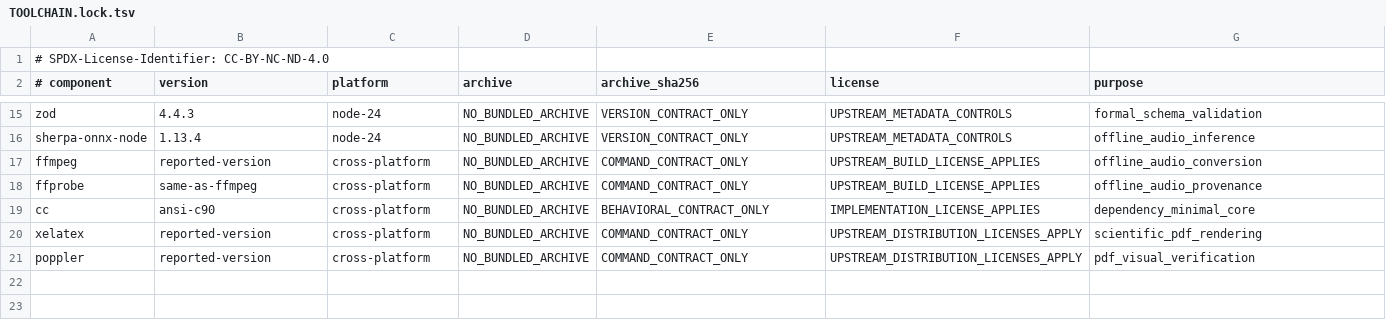
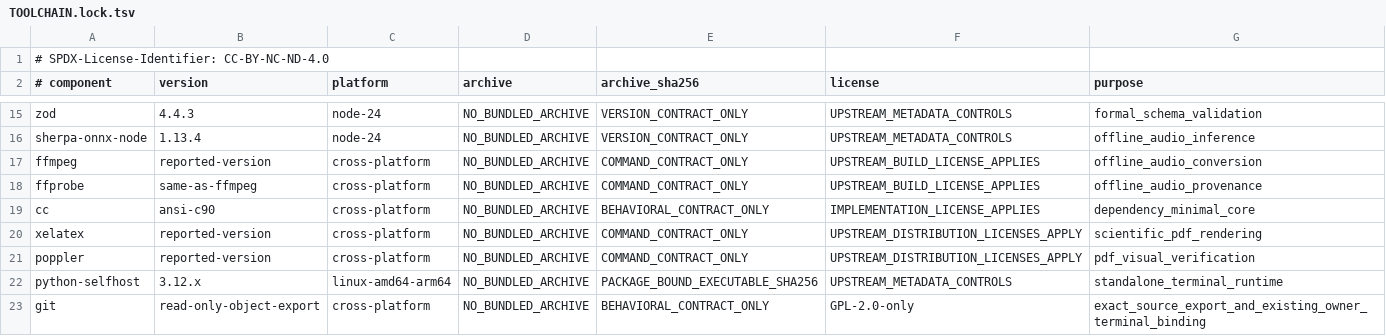
Before and after one commit to ingolf-lohmann/qik-vrt, a TSV file: runtime/toolchains/TOOLCHAIN.lock.tsv, drawn as a sheet; only a part is shown, gaps mark what is left out.

Commit message:
feat(mesh): package standalone node runtime with exact bindings
Extend the provider-independence roadmap without rewriting its history.
Reuse the existing monitor, reference terminal and owner Unix client.
Bind Git source, runtime executables, configuration, volume, authentication
and independent readback; retain all existing GitHub-profile requirements.
Add executable missing-gh, denied-provider, crash-restart and binding controls.

S1 stays OPEN: productive terminal source and admitted own-host identity,
persistent storage and public routing remain precise external HOLDs.
No public runtime URL or EFFECT_ACK_DONE is claimed.

Human-purpose: Ingolf Lohmann, product and code owner
Artificial-contribution: OpenAI Codex (GPT-6 family; build identity unavailable)
Work-Unit: SELF_HOSTED_NODE_PACKAGE_S1_20261004
Predecessor-Evidence-Transfer: false

```diff
--- a/runtime/toolchains/TOOLCHAIN.lock.tsv
+++ b/runtime/toolchains/TOOLCHAIN.lock.tsv
@@ -21 +21,3 @@ xelatex	reported-version	cross-platform	NO_BUNDLED_ARCHIVE	COMMAND_CONTRACT_ONLY
 poppler	reported-version	cross-platform	NO_BUNDLED_ARCHIVE	COMMAND_CONTRACT_ONLY	UPSTREAM_DISTRIBUTION_LICENSES_APPLY	pdf_visual_verification
+python-selfhost	3.12.x	linux-amd64-arm64	NO_BUNDLED_ARCHIVE	PACKAGE_BOUND_EXECUTABLE_SHA256	UPSTREAM_METADATA_CONTROLS	standalone_terminal_runtime
+git	read-only-object-export	cross-platform	NO_BUNDLED_ARCHIVE	BEHAVIORAL_CONTRACT_ONLY	GPL-2.0-only	exact_source_export_and_existing_owner_terminal_binding
```
Also changed, not shown: 41 other files.
